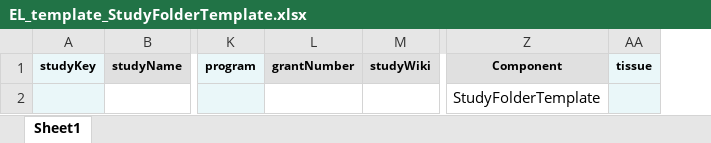
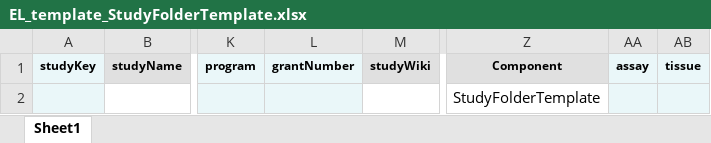
Before and after one commit to eliteportal/data-models, an Excel workbook: elite-data/manifest-templates/EL_template_StudyFolderTemplate.xlsx, sheet Sheet1, drawn as a sheet; only a part is shown, gaps mark what is left out; values as stored, in another font and other column widths than the file's, no borders; charts and pictures not drawn; the diff names each change by its address in the sheet, - before the commit and + after, or states it on an @@ line.

Commit message:
GitHub Action: generate latest manifests

```diff
--- a/elite-data/manifest-templates/EL_template_StudyFolderTemplate.xlsx (sheet Sheet1)
+++ b/elite-data/manifest-templates/EL_template_StudyFolderTemplate.xlsx (sheet Sheet1)
+column AA, row 1: assay
-L1 fill: #E0E0E0
+L1 fill: #EAF7F9
-L2 fill: none
+L2 fill: #EAF7F9
```
Also changed, not shown: elite-data/manifest-templates/EL_template_AssayBsSeqTemplate.xlsx, elite-data/manifest-templates/EL_template_AssayMetabolomicsTemplate.xlsx, 12 other files.
